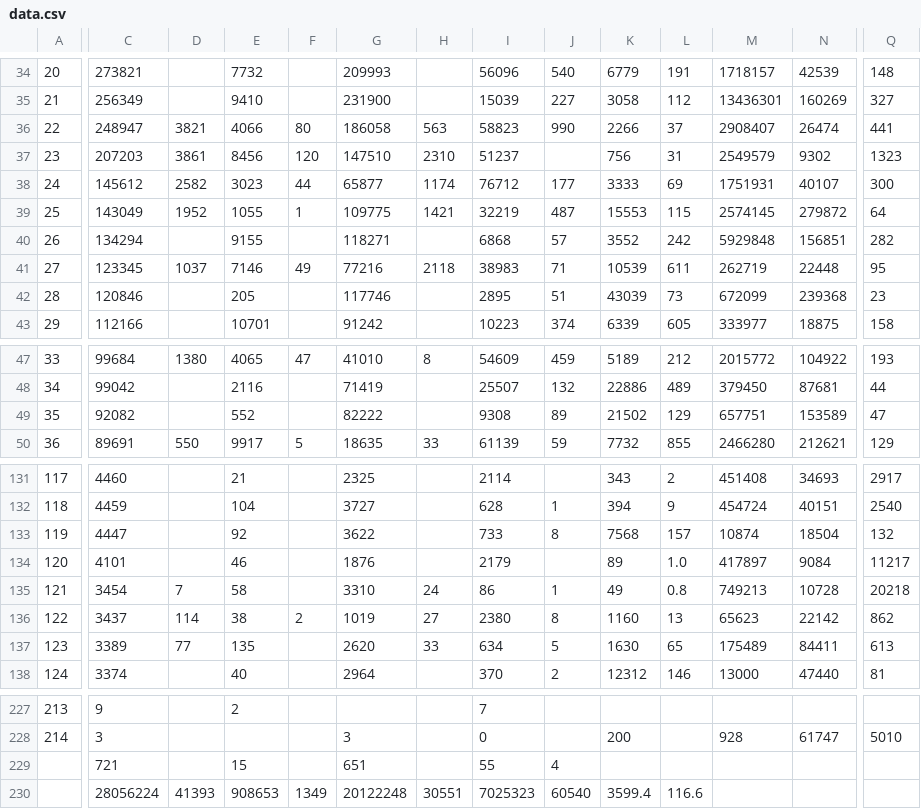
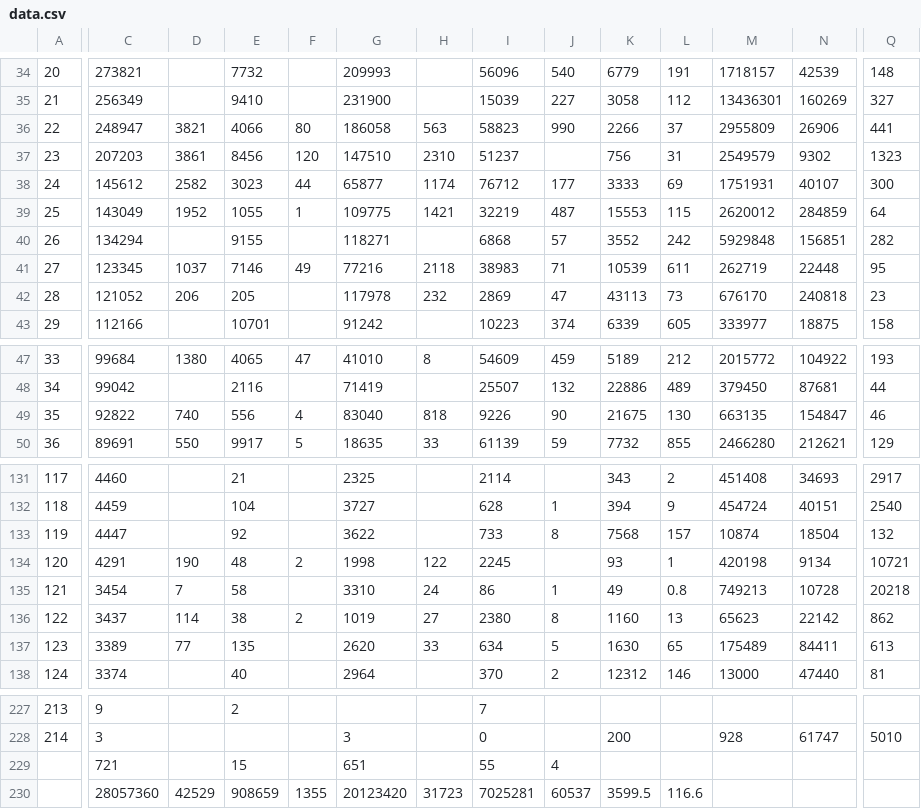
Before and after one commit to hemantaduwarah1/data, a CSV file: data.csv, drawn as a sheet; only a part is shown, gaps mark what is left out; removed rows and columns are numbered as before the commit, all else as after; rows hold the shown columns only; the diff covers the shown part only; the diff names each change by its address in the sheet, - before the commit and + after, or states it on an @@ line.

Commit message:
update

```diff
--- a/data.csv
+++ b/data.csv
-M36: 2908407
+M36: 2955809
-N36: 26474
+N36: 26906
-M39: 2574145
+M39: 2620012
-N39: 279872
+N39: 284859
-C42: 120846
+C42: 121052
-D42: (empty)
+D42: 206
-G42: 117746
+G42: 117978
-H42: (empty)
+H42: 232
-I42: 2895
+I42: 2869
-J42: 51
+J42: 47
-K42: 43039
+K42: 43113
-M42: 672099
+M42: 676170
-N42: 239368
+N42: 240818
-C49: 92082
+C49: 92822
-D49: (empty)
+D49: 740
-E49: 552
+E49: 556
-F49: (empty)
+F49: 4
-G49: 82222
+G49: 83040
-H49: (empty)
+H49: 818
-I49: 9308
+I49: 9226
-J49: 89
+J49: 90
-K49: 21502
+K49: 21675
-L49: 129
+L49: 130
-M49: 657751
+M49: 663135
-N49: 153589
+N49: 154847
-Q49: 47
+Q49: 46
-C134: 4101
+C134: 4291
-D134: (empty)
+D134: 190
-E134: 46
+E134: 48
-F134: (empty)
+F134: 2
-G134: 1876
+G134: 1998
-H134: (empty)
+H134: 122
-I134: 2179
+I134: 2245
-K134: 89
+K134: 93
-L134: 1.0
+L134: 1
-M134: 417897
+M134: 420198
-N134: 9084
+N134: 9134
-Q134: 11217
+Q134: 10721
-row 230:  | 28056224 | 41393 | 908653 | 1349 | 20122248 | 30551 | 7025323 | 60540 | 3599.4 | 116.6
+row 230:  | 28057360 | 42529 | 908659 | 1355 | 20123420 | 31723 | 7025281 | 60537 | 3599.5 | 116.6
```
Also changed, not shown: 1 edited cell elsewhere in this file.
